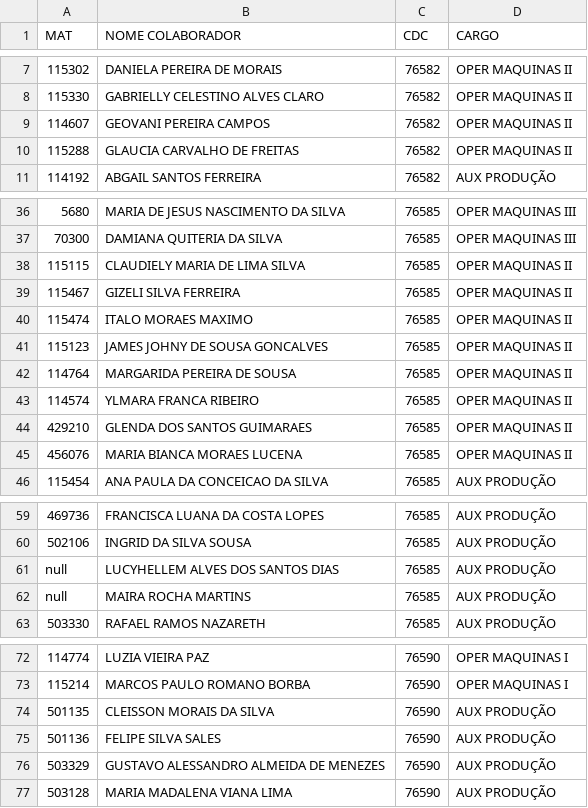
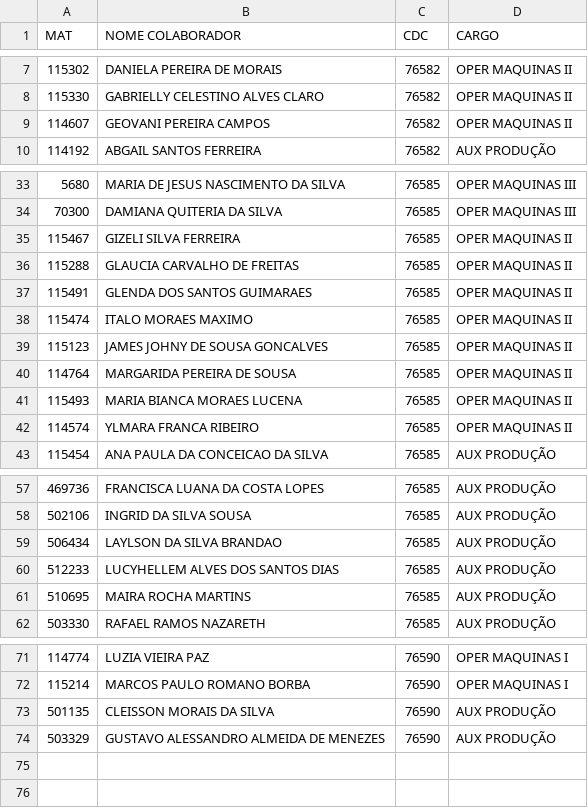
Before and after one commit to James-Johny/yavos, a CSV file: listanomes.csv, drawn as a sheet; only a part is shown, gaps mark what is left out; removed rows and columns are numbered as before the commit, all else as after; the diff covers the shown part only; the diff names each change by its address in the sheet, - before the commit and + after, or states it on an @@ line.

```diff
--- a/listanomes.csv
+++ b/listanomes.csv
-row 10: 115288 | GLAUCIA CARVALHO DE FREITAS | 76582 | OPER MAQUINAS II
-row 38: 115115 | CLAUDIELY MARIA DE LIMA SILVA | 76585 | OPER MAQUINAS II
+row 36: 115288 | GLAUCIA CARVALHO DE FREITAS | 76585 | OPER MAQUINAS II
+row 37: 115491 | GLENDA DOS SANTOS GUIMARAES | 76585 | OPER MAQUINAS II
+row 41: 115493 | MARIA BIANCA MORAES LUCENA | 76585 | OPER MAQUINAS II
-row 44: 429210 | GLENDA DOS SANTOS GUIMARAES | 76585 | OPER MAQUINAS II
-row 45: 456076 | MARIA BIANCA MORAES LUCENA | 76585 | OPER MAQUINAS II
+row 59: 506434 | LAYLSON DA SILVA BRANDAO | 76585 | AUX PRODUÇÃO
-A60 (MAT): null
+A60 (MAT): 512233
-A61 (MAT): null
+A61 (MAT): 510695
-row 75: 501136 | FELIPE SILVA SALES | 76590 | AUX PRODUÇÃO
-row 77: 503128 | MARIA MADALENA VIANA LIMA | 76590 | AUX PRODUÇÃO
```
Also changed, not shown: 1 added row and 2 removed rows elsewhere in this file, 1 other file.
